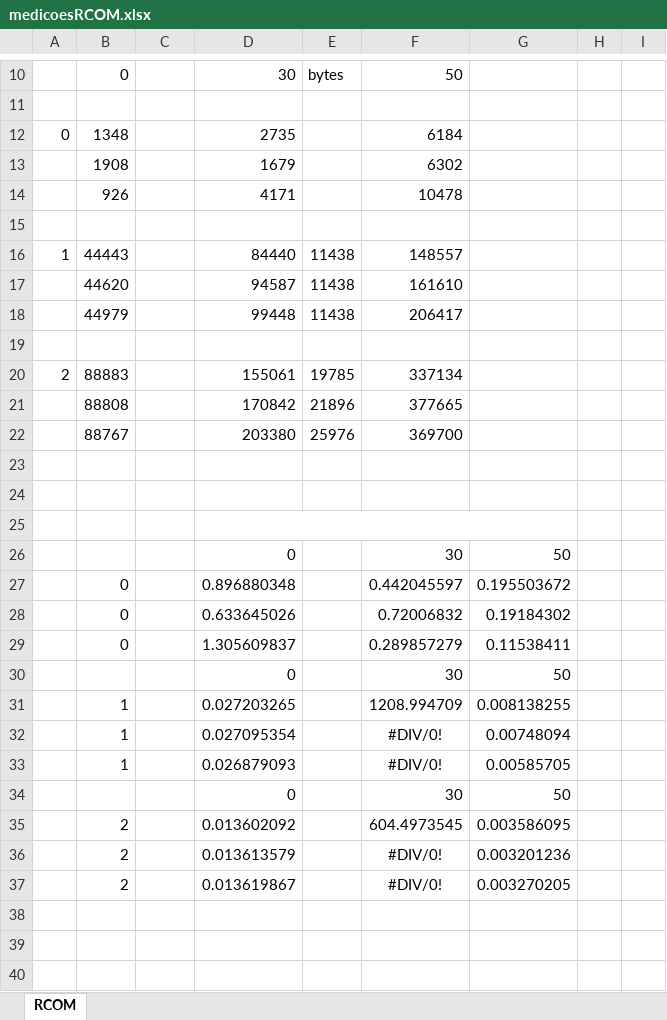
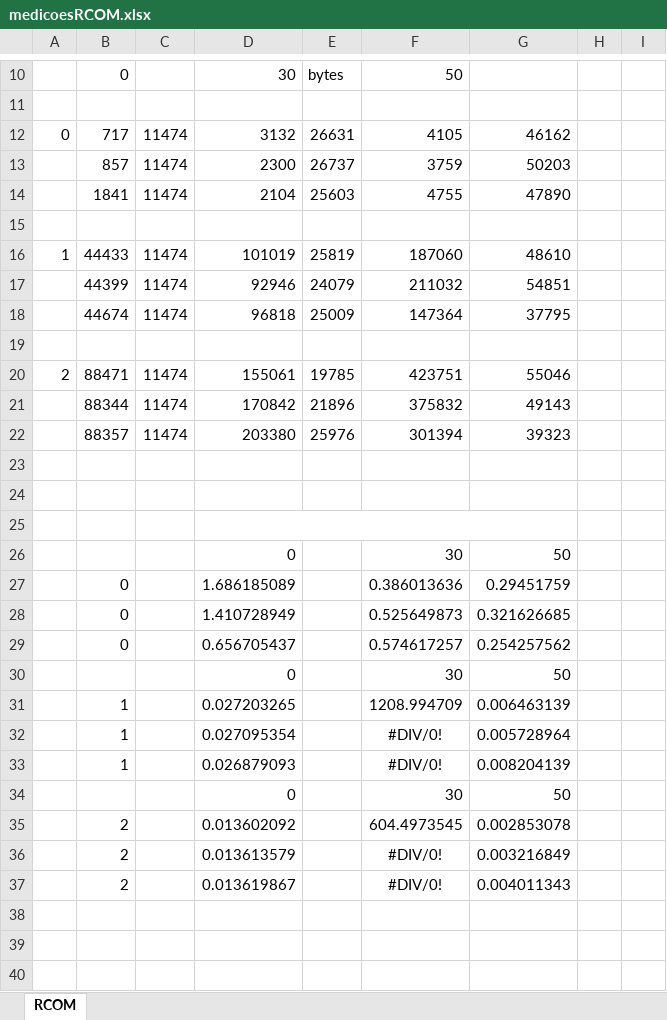
Before and after one commit to bernardomcbarbosa/RCOM-FEUP, an Excel workbook: project_1/medicoesRCOM.xlsx, sheet RCOM, drawn as a sheet; only a part is shown, gaps mark what is left out; values as stored, in another font and other column widths than the file's, no borders; charts and pictures not drawn; removed rows and columns are numbered as before the commit, all else as after; the diff names each change by its address in the sheet, - before the commit and + after, or states it on an @@ line.

```diff
--- a/project_1/medicoesRCOM.xlsx (sheet RCOM)
+++ b/project_1/medicoesRCOM.xlsx (sheet RCOM)
-row 12: 0 | 1348 |  | 2735 |  | 6184
-row 13:  | 1908 |  | 1679 |  | 6302
-row 14:  | 926 |  | 4171 |  | 10478
+row 12: 0 | 717 | 11474 | 3132 | 26631 | 4105 | 46162
+row 13:  | 857 | 11474 | 2300 | 26737 | 3759 | 50203
+row 14:  | 1841 | 11474 | 2104 | 25603 | 4755 | 47890
-row 16: 1 | 44443 |  | 84440 | 11438 | 148557
-row 17:  | 44620 |  | 94587 | 11438 | 161610
-row 18:  | 44979 |  | 99448 | 11438 | 206417
+row 16: 1 | 44433 | 11474 | 101019 | 25819 | 187060 | 48610
+row 17:  | 44399 | 11474 | 92946 | 24079 | 211032 | 54851
+row 18:  | 44674 | 11474 | 96818 | 25009 | 147364 | 37795
-B20: 88883
+B20: 88471
-C20: (empty)
+C20: 11474
-F20: 337134
+F20: 423751
-G20: (empty)
+G20: 55046
-row 21:  | 88808 |  | 170842 | 21896 | 377665
-row 22:  | 88767 |  | 203380 | 25976 | 369700
+row 21:  | 88344 | 11474 | 170842 | 21896 | 375832 | 49143
+row 22:  | 88357 | 11474 | 203380 | 25976 | 301394 | 39323
-row 27:  | 0 |  | 0.896880348 |  | 0.442045597 | 0.195503672
-row 28:  | 0 |  | 0.633645026 |  | 0.72006832 | 0.19184302
-row 29:  | 0 |  | 1.305609837 |  | 0.289857279 | 0.11538411
+row 27:  | 0 |  | 1.686185089 |  | 0.386013636 | 0.29451759
+row 28:  | 0 |  | 1.410728949 |  | 0.525649873 | 0.321626685
+row 29:  | 0 |  | 0.656705437 |  | 0.574617257 | 0.254257562
-G31: 0.008138255
+G31: 0.006463139
-G32: 0.00748094
+G32: 0.005728964
-G33: 0.00585705
+G33: 0.008204139
-G35: 0.003586095
+G35: 0.002853078
-G36: 0.003201236
+G36: 0.003216849
-G37: 0.003270205
+G37: 0.004011343
```
Also changed, not shown: charts or pictures, 2 other files.
